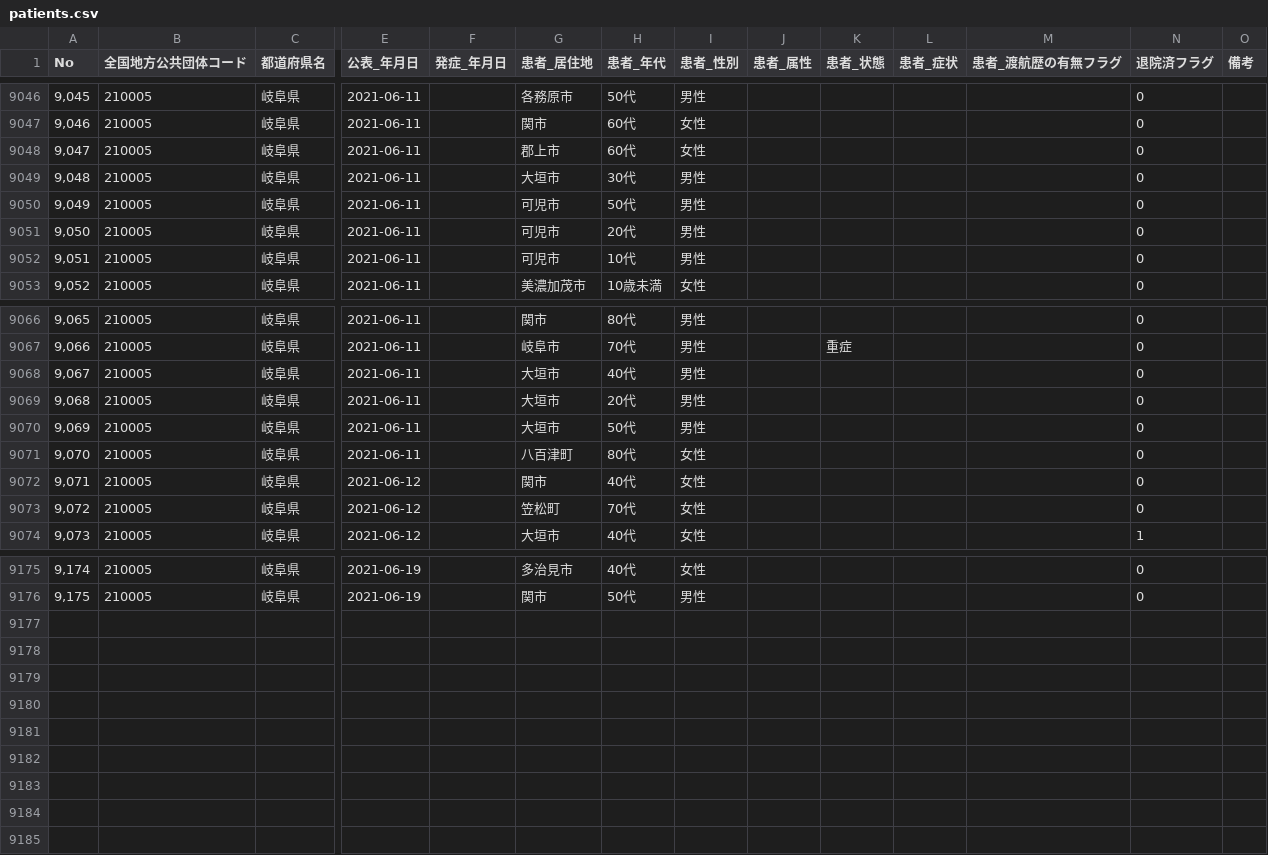
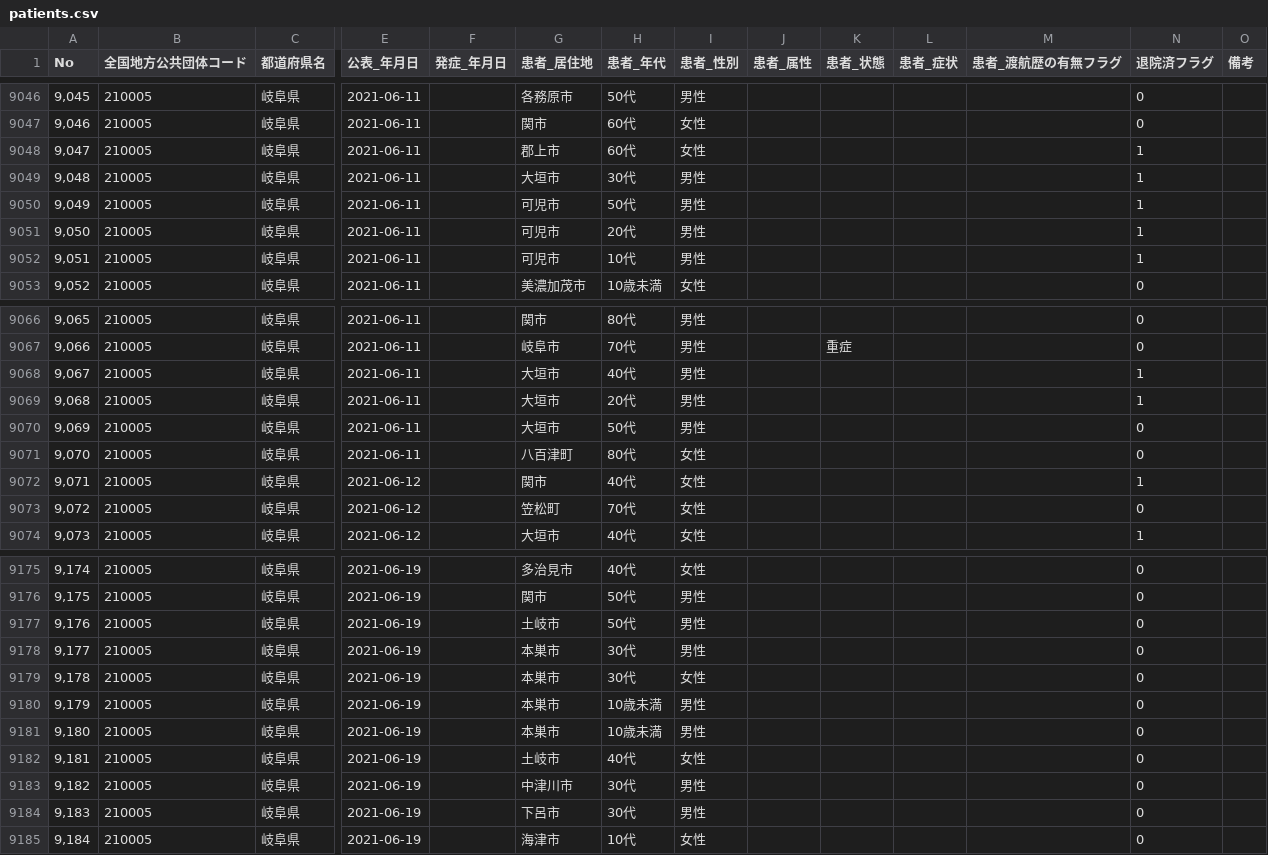
Before and after one commit to code4sabae/opendatagojp, a CSV file: csv/gifu-ken/patients.csv, drawn as a sheet; only a part is shown, gaps mark what is left out; rows hold the shown columns only; the diff covers the shown part only; the diff names each change by its address in the sheet, - before the commit and + after, or states it on an @@ line.

Commit message:
update data

```diff
--- a/csv/gifu-ken/patients.csv
+++ b/csv/gifu-ken/patients.csv
-N9048:N9052 (退院済フラグ): 0
+N9048:N9052 (退院済フラグ): 1
-N9068:N9069 (退院済フラグ): 0
+N9068:N9069 (退院済フラグ): 1
-N9072 (退院済フラグ): 0
+N9072 (退院済フラグ): 1
+row 9177: 9,176 | 210005 | 岐阜県 | 2021-06-19 |  | 土岐市 | 50代 | 男性 |  |  |  |  | 0
+row 9178: 9,177 | 210005 | 岐阜県 | 2021-06-19 |  | 本巣市 | 30代 | 男性 |  |  |  |  | 0
+row 9179: 9,178 | 210005 | 岐阜県 | 2021-06-19 |  | 本巣市 | 30代 | 女性 |  |  |  |  | 0
+row 9180: 9,179 | 210005 | 岐阜県 | 2021-06-19 |  | 本巣市 | 10歳未満 | 男性 |  |  |  |  | 0
+row 9181: 9,180 | 210005 | 岐阜県 | 2021-06-19 |  | 本巣市 | 10歳未満 | 男性 |  |  |  |  | 0
+row 9182: 9,181 | 210005 | 岐阜県 | 2021-06-19 |  | 土岐市 | 40代 | 女性 |  |  |  |  | 0
+row 9183: 9,182 | 210005 | 岐阜県 | 2021-06-19 |  | 中津川市 | 30代 | 男性 |  |  |  |  | 0
+row 9184: 9,183 | 210005 | 岐阜県 | 2021-06-19 |  | 下呂市 | 30代 | 男性 |  |  |  |  | 0
+row 9185: 9,184 | 210005 | 岐阜県 | 2021-06-19 |  | 海津市 | 10代 | 女性 |  |  |  |  | 0
```
Also changed, not shown: 16 edited cells elsewhere in this file, csv/gifu-ken/test-cases.csv, csv/mhlw/death-cases.csv, 7 other files.
